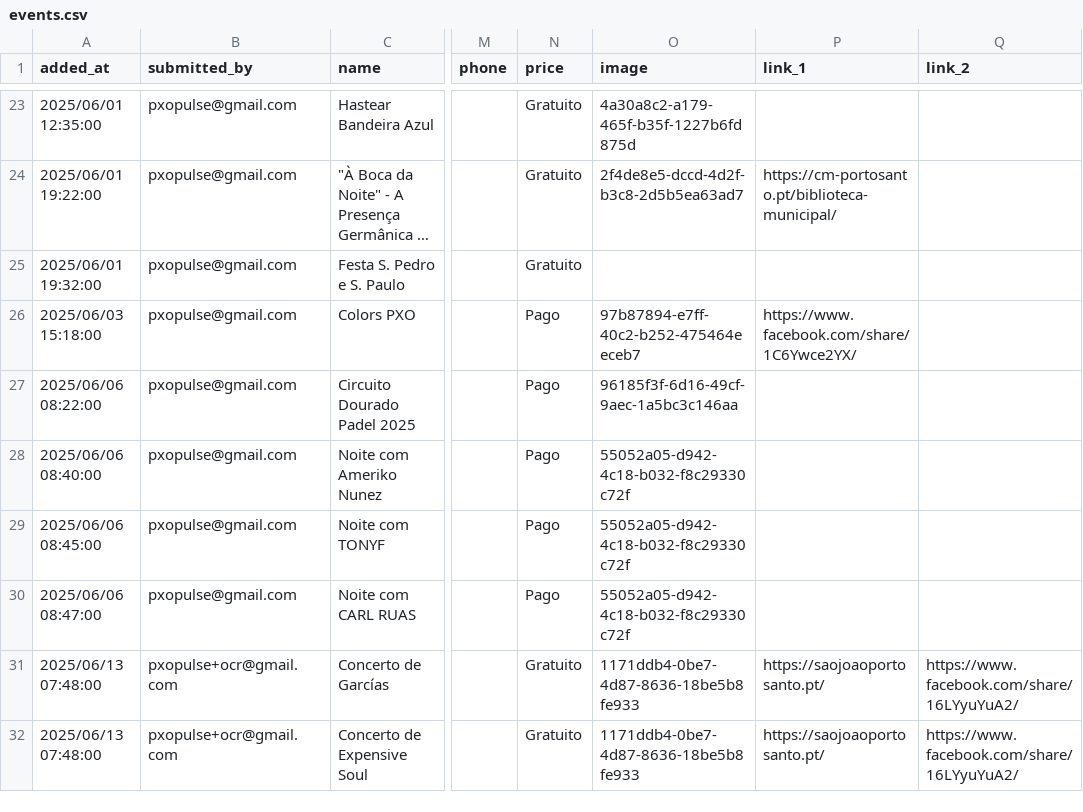
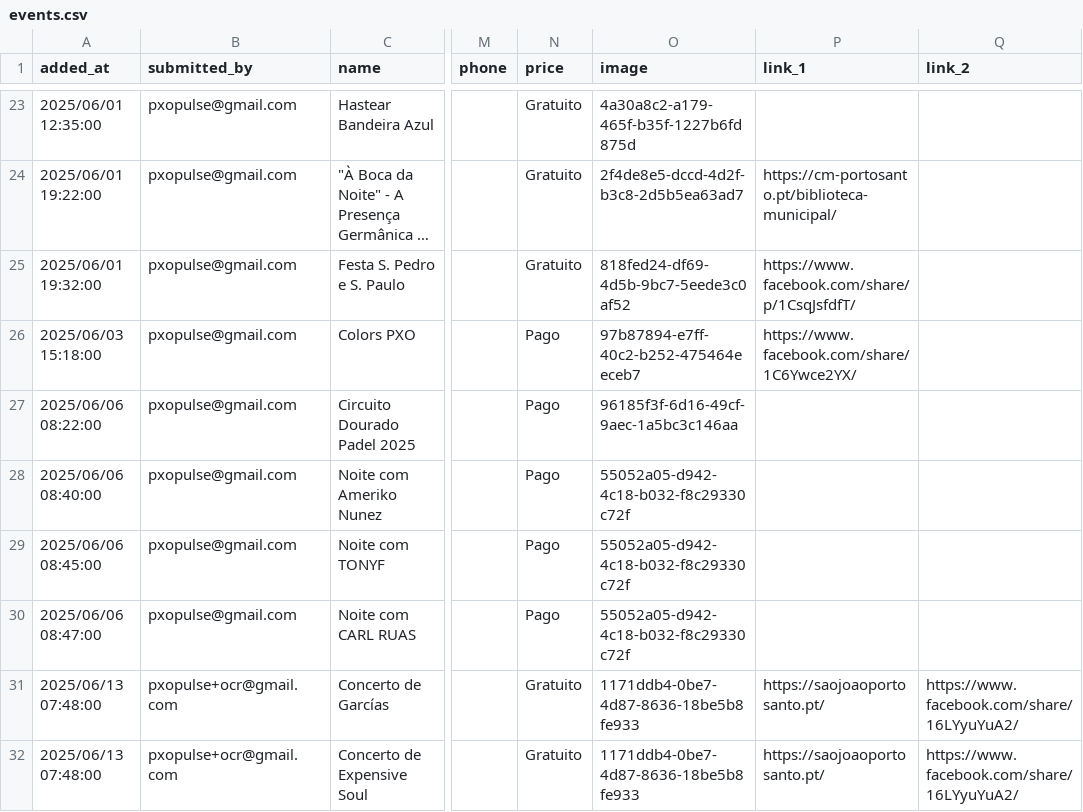
Before and after one commit to zewelor/ps_events, a CSV file: events.csv, drawn as a sheet; only a part is shown, gaps mark what is left out; long unchanged cells end in …; the diff names each change by its address in the sheet, - before the commit and + after, or states it on an @@ line.

```diff
--- a/events.csv
+++ b/events.csv
-O25 (image): (empty)
+O25 (image): 818fed24-df69-4d5b-9bc7-5eede3c0af52
-P25 (link_1): (empty)
+P25 (link_1): https://www.facebook.com/share/p/1CsqJsfdfT/
```
